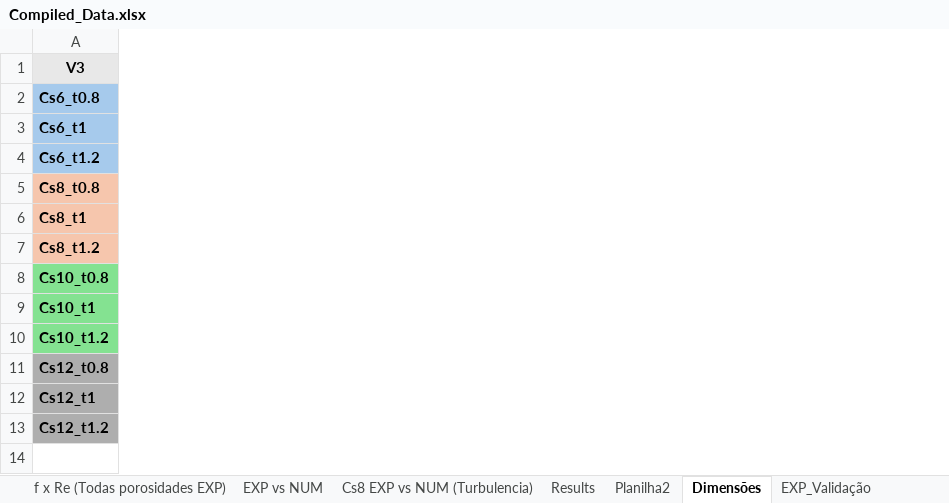
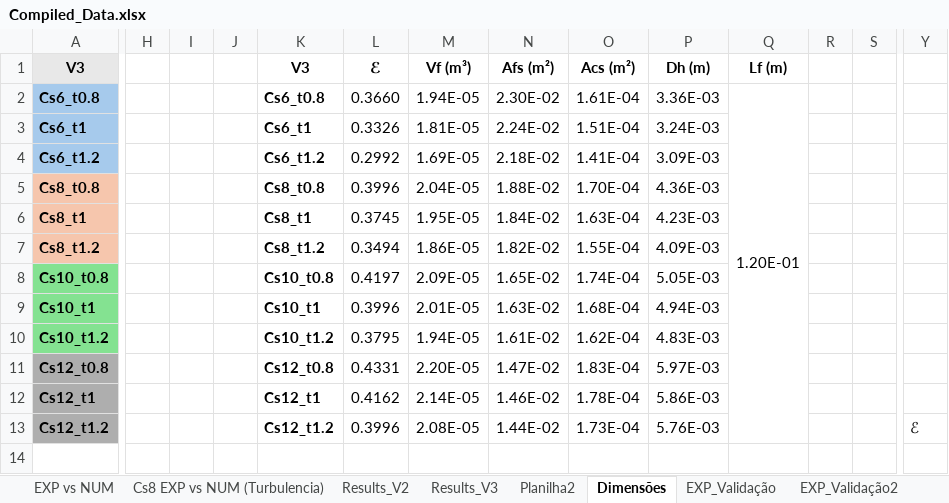
Before and after one commit to BibowC/Artificial-Neural-Network, an Excel workbook: Compiled_Data.xlsx, sheet Dimensões, drawn as a sheet; only a part is shown, gaps mark what is left out; values as stored, in another font and other column widths than the file's, no borders; the diff covers the shown part only; the diff names each change by its address in the sheet, - before the commit and + after, or states it on an @@ line.

```diff
--- a/Compiled_Data.xlsx (sheet Dimensões)
+++ b/Compiled_Data.xlsx (sheet Dimensões)
-sheet tab: Results
+sheet tab: Results_V3
-sheet tab: f x Re (Todas porosidades EXP)
+sheet tab: Results_V2
+column H, empty
+column I, empty
+column J, empty
+column K, rows 1-13: V3 | Cs6_t0.8 | Cs6_t1 | Cs6_t1.2 | Cs8_t0.8 | Cs8_t1 | Cs8_t1.2 | Cs10_t0.8 | Cs10_t1 | Cs10_t1.2 | Cs12_t0.8 | Cs12_t1 | Cs12_t1.2
+column L, rows 1-13: ℰ | 0.3660 | 0.3326 | 0.2992 | 0.3996 | 0.3745 | 0.3494 | 0.4197 | 0.3996 | 0.3795 | 0.4331 | 0.4162 | 0.3996
+column M, rows 1-13: Vf (m³) | 1.94E-05 | 1.81E-05 | 1.69E-05 | 2.04E-05 | 1.95E-05 | 1.86E-05 | 2.09E-05 | 2.01E-05 | 1.94E-05 | 2.20E-05 | 2.14E-05 | 2.08E-05
+column N, rows 1-13: Afs (m²) | 2.30E-02 | 2.24E-02 | 2.18E-02 | 1.88E-02 | 1.84E-02 | 1.82E-02 | 1.65E-02 | 1.63E-02 | 1.61E-02 | 1.47E-02 | 1.46E-02 | 1.44E-02
+column O, rows 1-13: Acs (m²) | 1.61E-04 | 1.51E-04 | 1.41E-04 | 1.70E-04 | 1.63E-04 | 1.55E-04 | 1.74E-04 | 1.68E-04 | 1.62E-04 | 1.83E-04 | 1.78E-04 | 1.73E-04
+column P, rows 1-13: Dh (m) | 3.36E-03 | 3.24E-03 | 3.09E-03 | 4.36E-03 | 4.23E-03 | 4.09E-03 | 5.05E-03 | 4.94E-03 | 4.83E-03 | 5.97E-03 | 5.86E-03 | 5.76E-03
+column Q, rows 1-2: Lf (m) | 1.20E-01
+column R, empty
+column S, empty
+column Y, row 13: ℰ
```
Also changed, not shown: 5 added columns elsewhere in this sheet, sheet Results_V3, other sheet tabs, charts or pictures.
